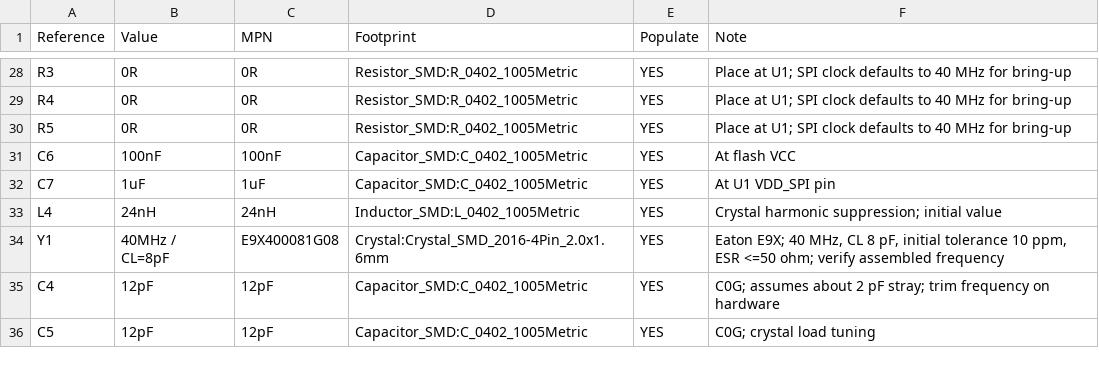
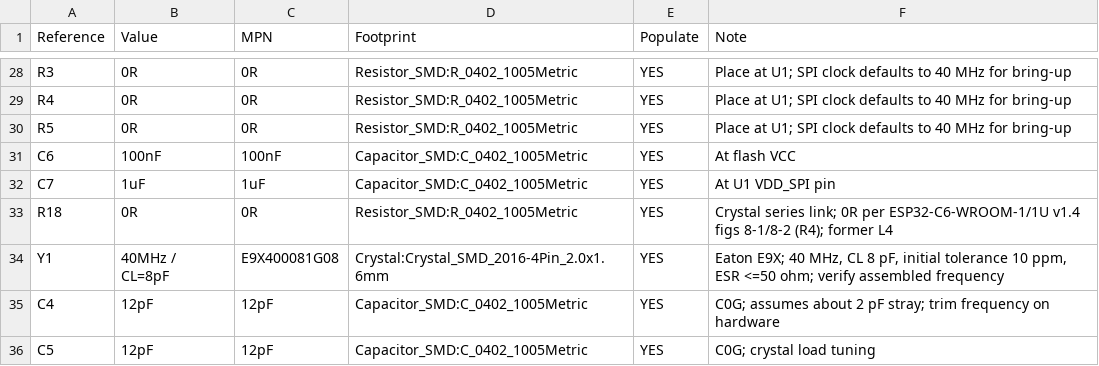
Before and after one commit to TreeNewbeer/esp32c6-pico, a CSV file: output/bom.csv, drawn as a sheet; only a part is shown, gaps mark what is left out.

Commit message:
Fix crystal series resistor to match ESP32-C6 module reference
Replace L4 with R18 = 0R and the standard 0402 resistor symbol and footprint.
Synchronize BOM, placement, previews, design notes and reference checks.
Include the official DevKitC reference and the peripheral circuit review.

Validation: ERC, schematic parity and unconnected counts are zero.
DRC retains two existing hole-clearance violations; QA passes 43 of 48
checks with the five existing failure conditions documented.

```diff
--- a/output/bom.csv
+++ b/output/bom.csv
@@ -32,3 +32,3 @@ C6,100nF,100nF,Capacitor_SMD:C_0402_1005Metric,YES,At flash VCC
 C7,1uF,1uF,Capacitor_SMD:C_0402_1005Metric,YES,At U1 VDD_SPI pin
-L4,24nH,24nH,Inductor_SMD:L_0402_1005Metric,YES,Crystal harmonic suppression; initial value
+R18,0R,0R,Resistor_SMD:R_0402_1005Metric,YES,Crystal series link; 0R per ESP32-C6-WROOM-1/1U v1.4 figs 8-1/8-2 (R4); former L4
 Y1,40MHz / CL=8pF,E9X400081G08,Crystal:Crystal_SMD_2016-4Pin_2.0x1.6mm,YES,"Eaton E9X; 40 MHz, CL 8 pF, initial tolerance 10 ppm, ESR <=50 ohm; verify assembled frequency"
```
Also changed, not shown: output/passive-packages.csv, output/placement.csv, 36 other files.
